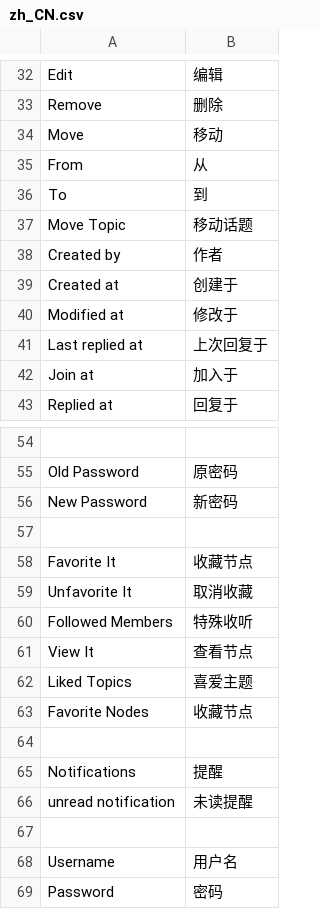
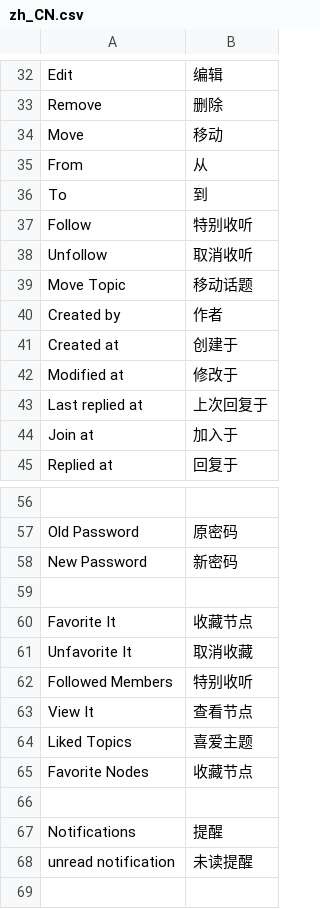
Before and after one commit to whtsky/Gather, a CSV file: locale/zh_CN.csv, drawn as a sheet; only a part is shown, gaps mark what is left out; the shorter side is filled out with more unchanged rows.

Commit message:
add followed page

```diff
--- a/locale/zh_CN.csv
+++ b/locale/zh_CN.csv
@@ -36,2 +36,4 @@
 "To","到"
+"Follow","特别收听"
+"Unfollow","取消收听"
 "Move Topic","移动话题"
@@ -59,3 +61,3 @@
 "Unfavorite It","取消收藏"
-"Followed Members","特殊收听"
+"Followed Members","特别收听"
 "View It","查看节点"
```
Also changed, not shown: 7 other files.
